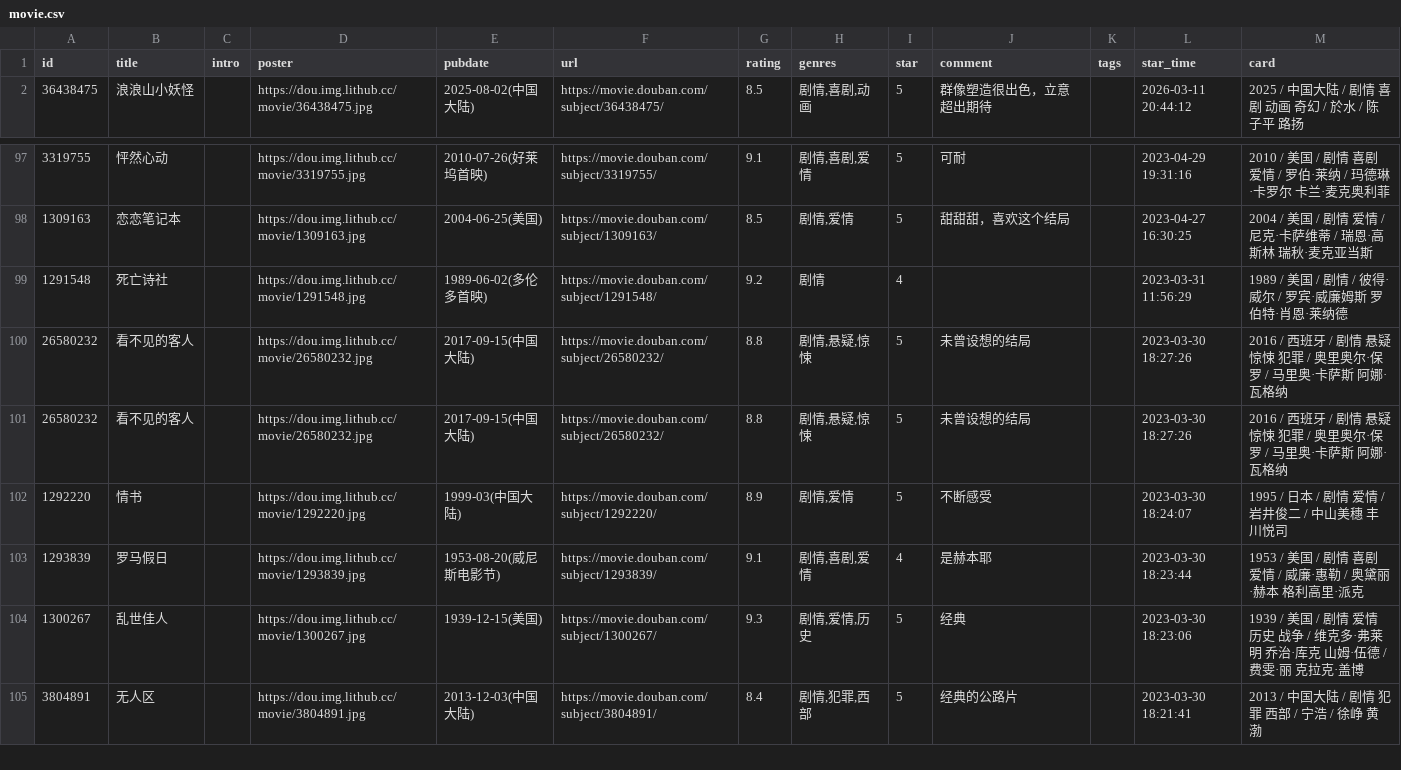
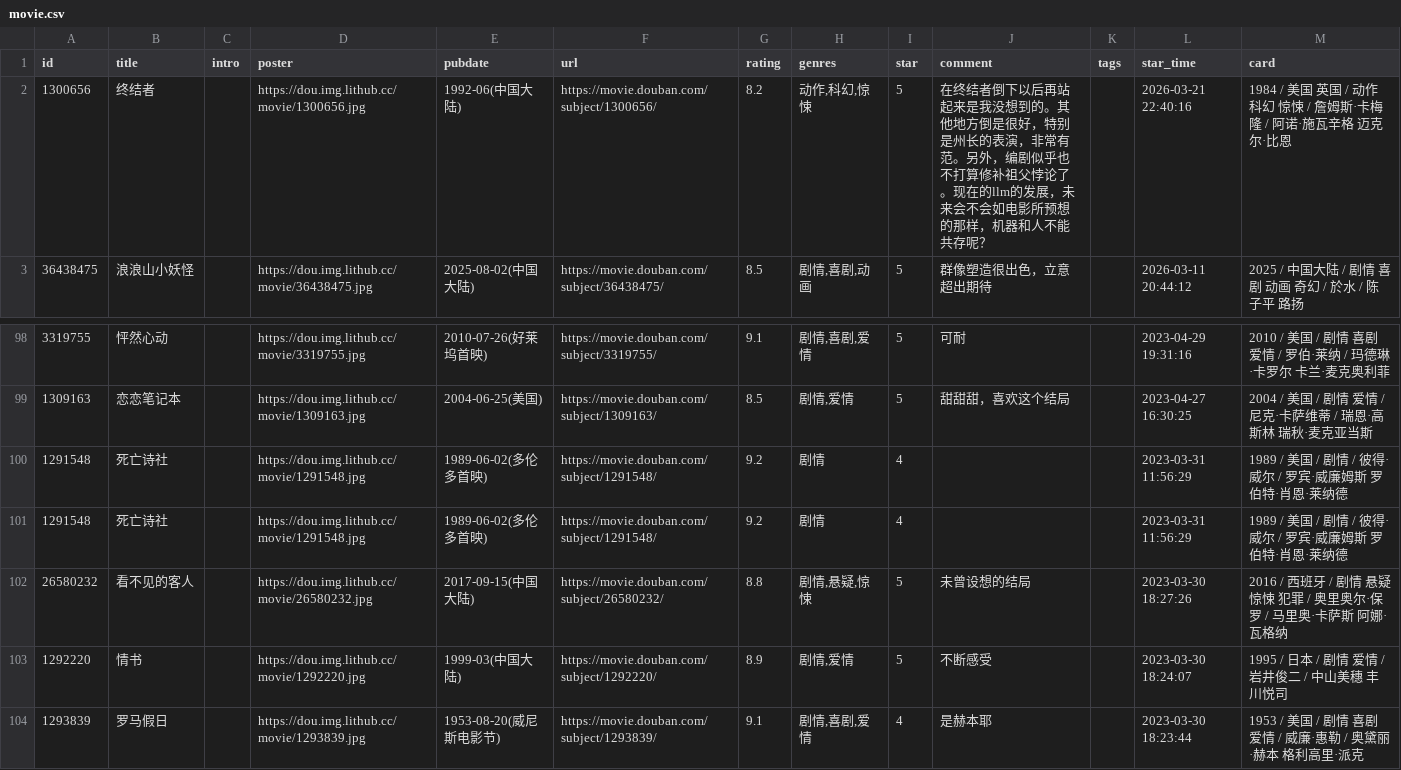
Before and after one commit to BachWV/gh-action-movie, a CSV file: movie.csv, drawn as a sheet; only a part is shown, gaps mark what is left out; the shorter side is filled out with more unchanged rows.

Commit message:
update douban

```diff
--- a/movie.csv
+++ b/movie.csv
@@ -1,2 +1,3 @@
 id,title,intro,poster,pubdate,url,rating,genres,star,comment,tags,star_time,card
+1300656,终结者,,https://dou.img.lithub.cc/movie/1300656.jpg,1992-06(中国大陆),https://movie.douban.com/subject/1300656/,8.2,"动作,科幻,惊悚",5,在终结者倒下以后再站起来是我没想到的。其他地方倒是很好，特别是州长的表演，非常有范。另外，编剧似乎也不打算修补祖父悖论了。现在的llm的发展，未来会不会如电影所预想的那样，机器和人不能共存呢？,,2026-03-21 22:40:16,1984 / 美国 英国 / 动作 科幻 惊悚 / 詹姆斯·卡梅隆 / 阿诺·施瓦辛格 迈克尔·比恩
 36438475,浪浪山小妖怪,,https://dou.img.lithub.cc/movie/36438475.jpg,2025-08-02(中国大陆),https://movie.douban.com/subject/36438475/,8.5,"剧情,喜剧,动画",5,群像塑造很出色，立意超出期待,,2026-03-11 20:44:12,2025 / 中国大陆 / 剧情 喜剧 动画 奇幻 / 於水 / 陈子平 路扬
@@ -107,3 +108,3 @@ id,title,intro,poster,pubdate,url,rating,genres,star,comment,tags,star_time,card
 1291548,死亡诗社,,https://dou.img.lithub.cc/movie/1291548.jpg,1989-06-02(多伦多首映),https://movie.douban.com/subject/1291548/,9.2,剧情,4,,,2023-03-31 11:56:29,1989 / 美国 / 剧情 / 彼得·威尔 / 罗宾·威廉姆斯 罗伯特·肖恩·莱纳德
-26580232,看不见的客人,,https://dou.img.lithub.cc/movie/26580232.jpg,2017-09-15(中国大陆),https://movie.douban.com/subject/26580232/,8.8,"剧情,悬疑,惊悚",5,未曾设想的结局,,2023-03-30 18:27:26,2016 / 西班牙 / 剧情 悬疑 惊悚 犯罪 / 奥里奥尔·保罗 / 马里奥·卡萨斯 阿娜·瓦格纳
+1291548,死亡诗社,,https://dou.img.lithub.cc/movie/1291548.jpg,1989-06-02(多伦多首映),https://movie.douban.com/subject/1291548/,9.2,剧情,4,,,2023-03-31 11:56:29,1989 / 美国 / 剧情 / 彼得·威尔 / 罗宾·威廉姆斯 罗伯特·肖恩·莱纳德
 26580232,看不见的客人,,https://dou.img.lithub.cc/movie/26580232.jpg,2017-09-15(中国大陆),https://movie.douban.com/subject/26580232/,8.8,"剧情,悬疑,惊悚",5,未曾设想的结局,,2023-03-30 18:27:26,2016 / 西班牙 / 剧情 悬疑 惊悚 犯罪 / 奥里奥尔·保罗 / 马里奥·卡萨斯 阿娜·瓦格纳
```
